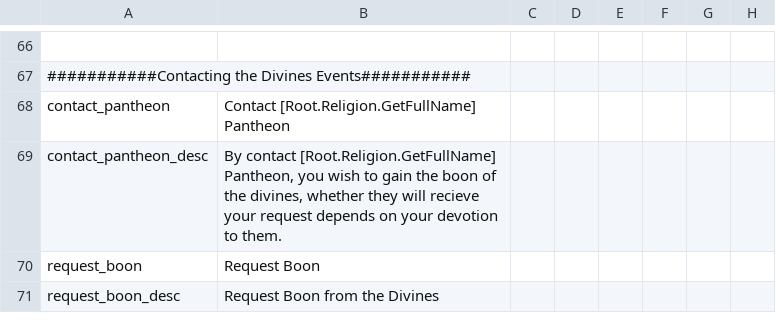
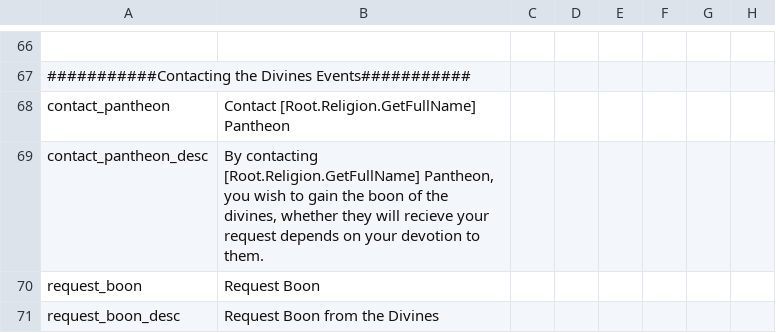
Before and after one commit to Conramagne/Bronze-Age-Mod, a CSV file: Fluvial Kings/localisation/00_fk_events.csv, drawn as a sheet; only a part is shown, gaps mark what is left out; the diff names each change by its address in the sheet, - before the commit and + after, or states it on an @@ line.

Commit message:
Fixed grammar error

```diff
--- a/Fluvial Kings/localisation/00_fk_events.csv
+++ b/Fluvial Kings/localisation/00_fk_events.csv
-B69: By contact [Root.Religion.GetFullName] Pantheon,…
+B69: By contacting [Root.Religion.GetFullName] Pantheon,…
```
